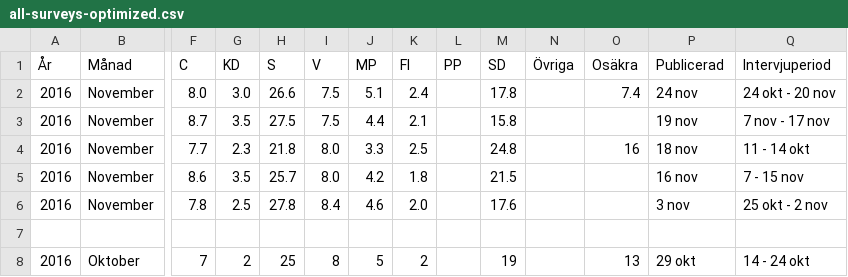
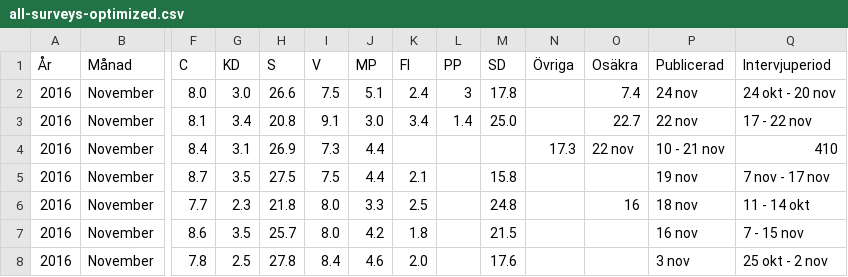
Before and after one commit to hampusborgos/swedish-opinion-data, a CSV file: all-surveys-optimized.csv, drawn as a sheet; only a part is shown, gaps mark what is left out; the shorter side is filled out with more unchanged rows; rows hold the shown columns only; the diff names each change by its address in the sheet, - before the commit and + after, or states it on an @@ line.

Commit message:
Ipsos, Sentio nov

```diff
--- a/all-surveys-optimized.csv
+++ b/all-surveys-optimized.csv
-L2 (PP): (empty)
+L2 (PP): 3
+row 3: 2016 | November | 8.1 | 3.4 | 20.8 | 9.1 | 3.0 | 3.4 | 1.4 | 25.0 |  | 22.7 | 22 nov | 17 - 22 nov
+row 4: 2016 | November | 8.4 | 3.1 | 26.9 | 7.3 | 4.4 |  |  |  | 17.3 | 22 nov | 10 - 21 nov | 410
```
